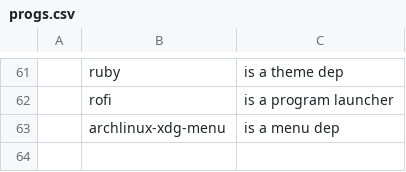
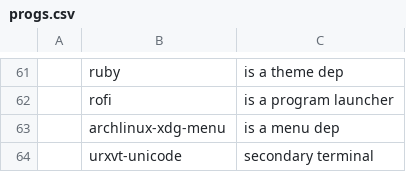
Before and after one commit to bob16795/chip, a CSV file: scr/progs.csv, drawn as a sheet; only a part is shown, gaps mark what is left out; the diff names each change by its address in the sheet, - before the commit and + after, or states it on an @@ line.

```diff
--- a/scr/progs.csv
+++ b/scr/progs.csv
+row 64:  | urxvt-unicode | secondary terminal
```
Also changed, not shown: 13 other files.
